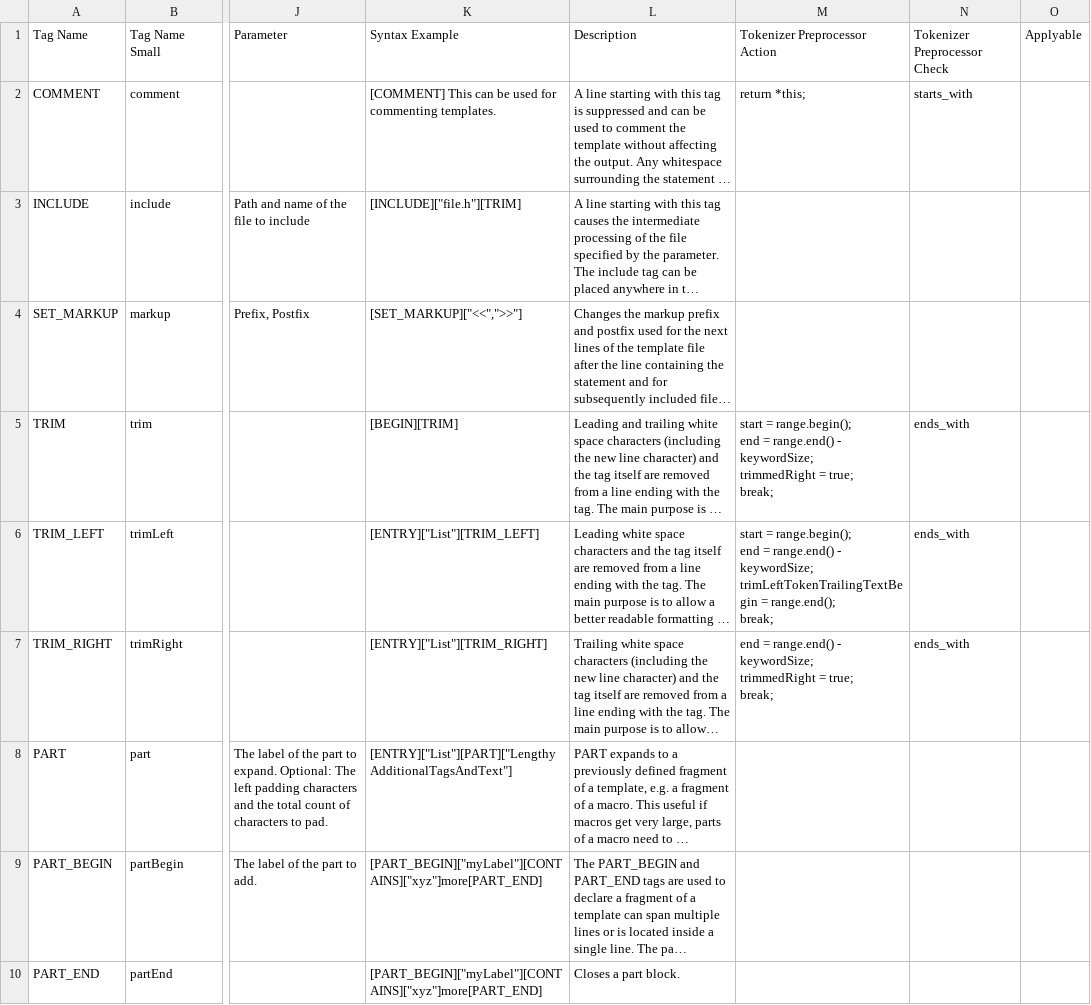
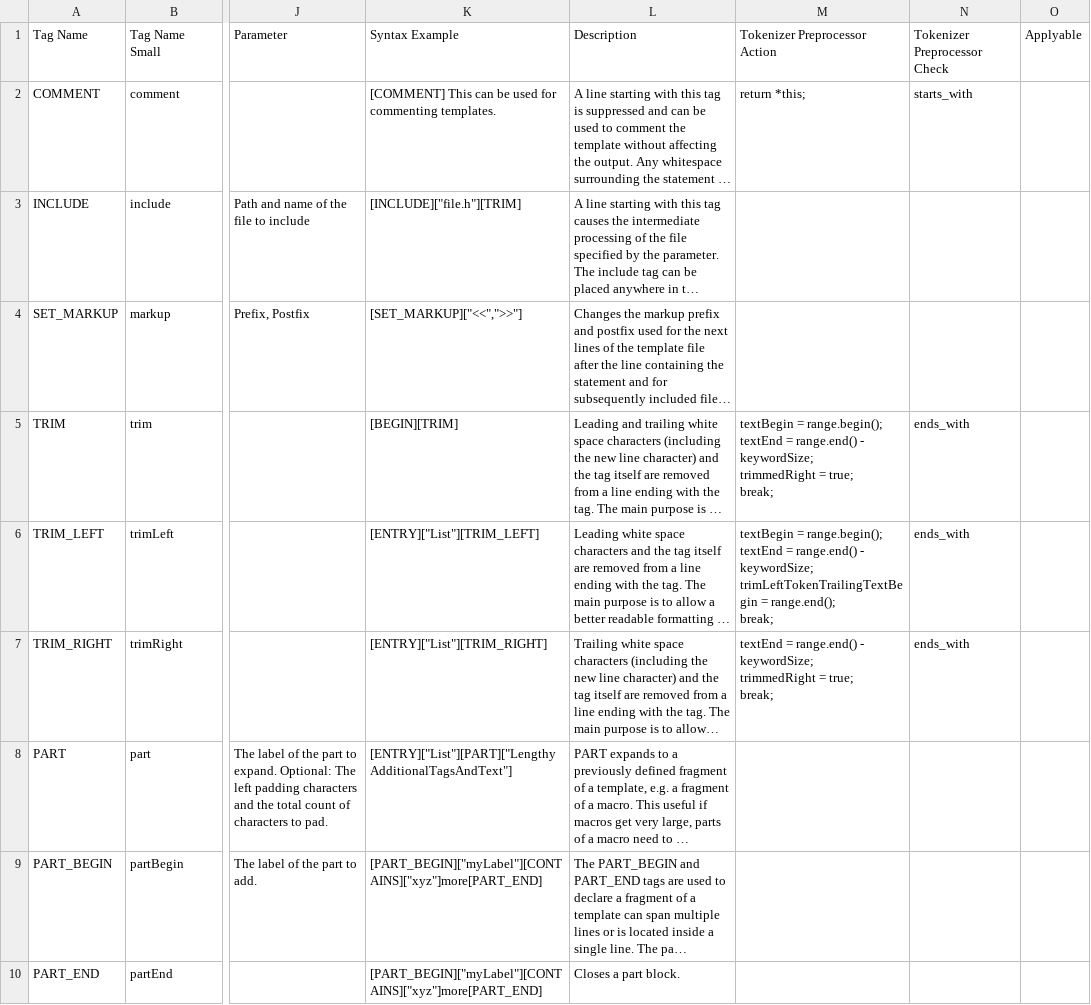
Before and after one commit to squeakycode/code-creation-kit, a CSV file: requirements/Tag Specification.csv, drawn as a sheet; only a part is shown, gaps mark what is left out; long unchanged cells end in …; ↵ is a line break in a cell; the diff names each change by its address in the sheet, - before the commit and + after, or states it on an @@ line.

```diff
--- a/requirements/Tag Specification.csv
+++ b/requirements/Tag Specification.csv
-M5: start = range.begin(); ↵ end = range.end()…
+M5: textBegin = range.begin(); ↵ textEnd = range.end()…
-M6: start = range.begin(); ↵ end = range.end()…
+M6: textBegin = range.begin(); ↵ textEnd = range.end()…
-M7: end = range.end()…
+M7: textEnd = range.end()…
```
Also changed, not shown: 20 other files.
